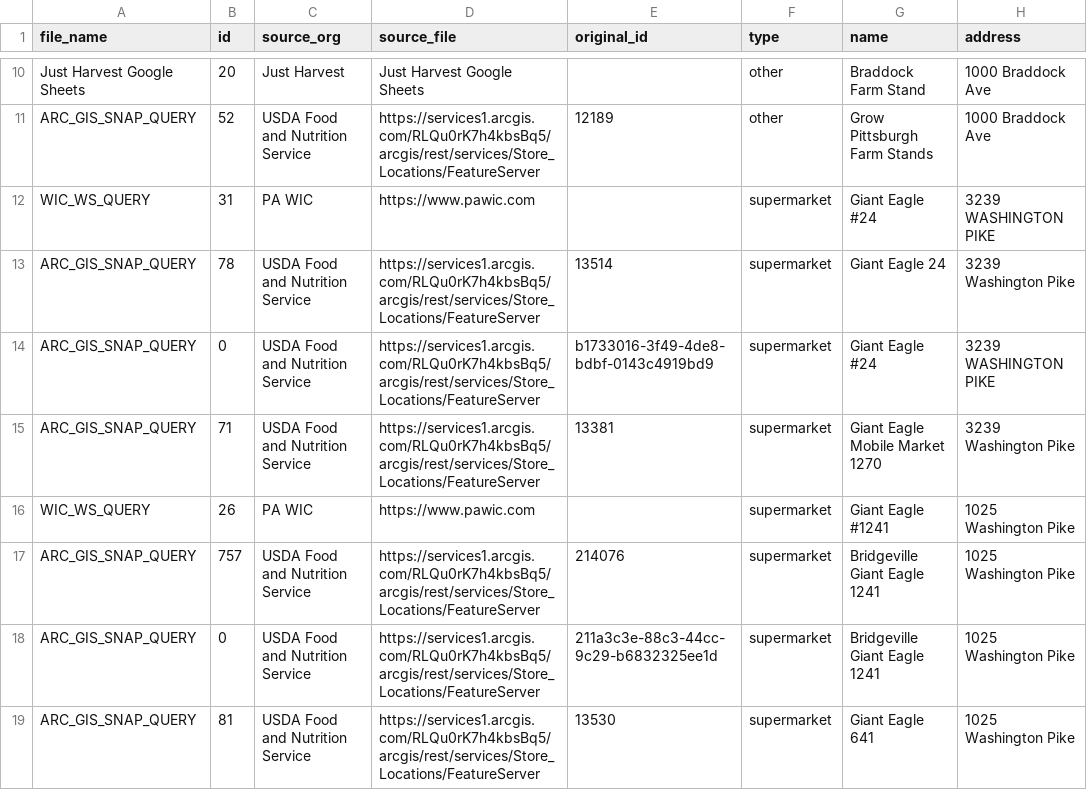
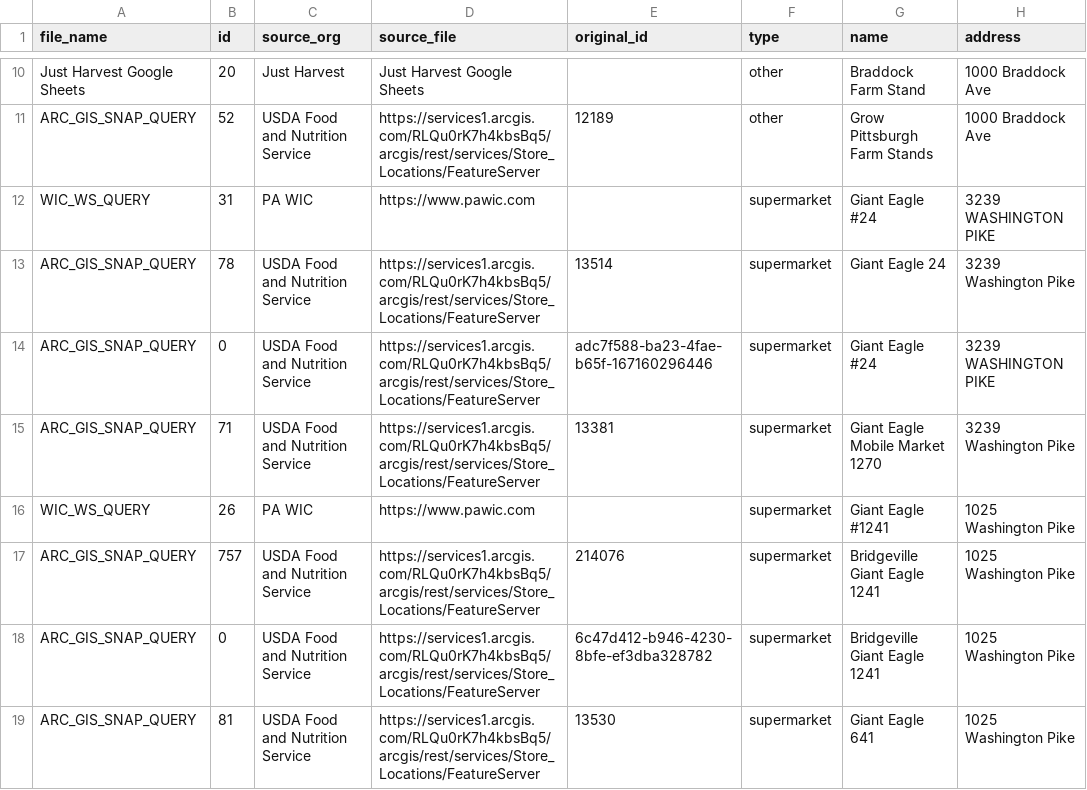
Before and after one commit to CodeForPittsburgh/food-access-data-transformation, a CSV file: food-data/merged-data/duplicate-merged-data.csv, drawn as a sheet; only a part is shown, gaps mark what is left out; the diff covers the shown part only; the diff names each change by its address in the sheet, - before the commit and + after, or states it on an @@ line.

```diff
--- a/food-data/merged-data/duplicate-merged-data.csv
+++ b/food-data/merged-data/duplicate-merged-data.csv
-E14 (original_id): b1733016-3f49-4de8-bdbf-0143c4919bd9
+E14 (original_id): adc7f588-ba23-4fae-b65f-167160296446
-E18 (original_id): 211a3c3e-88c3-44cc-9c29-b6832325ee1d
+E18 (original_id): 6c47d412-b946-4230-8bfe-ef3dba328782
```
Also changed, not shown: 2 removed rows and 21 edited cells elsewhere in this file, food-data/merged-data/invalid-raw-sources.csv, food-data/raw-sources/fmnp-raw.csv, 5 other files.
